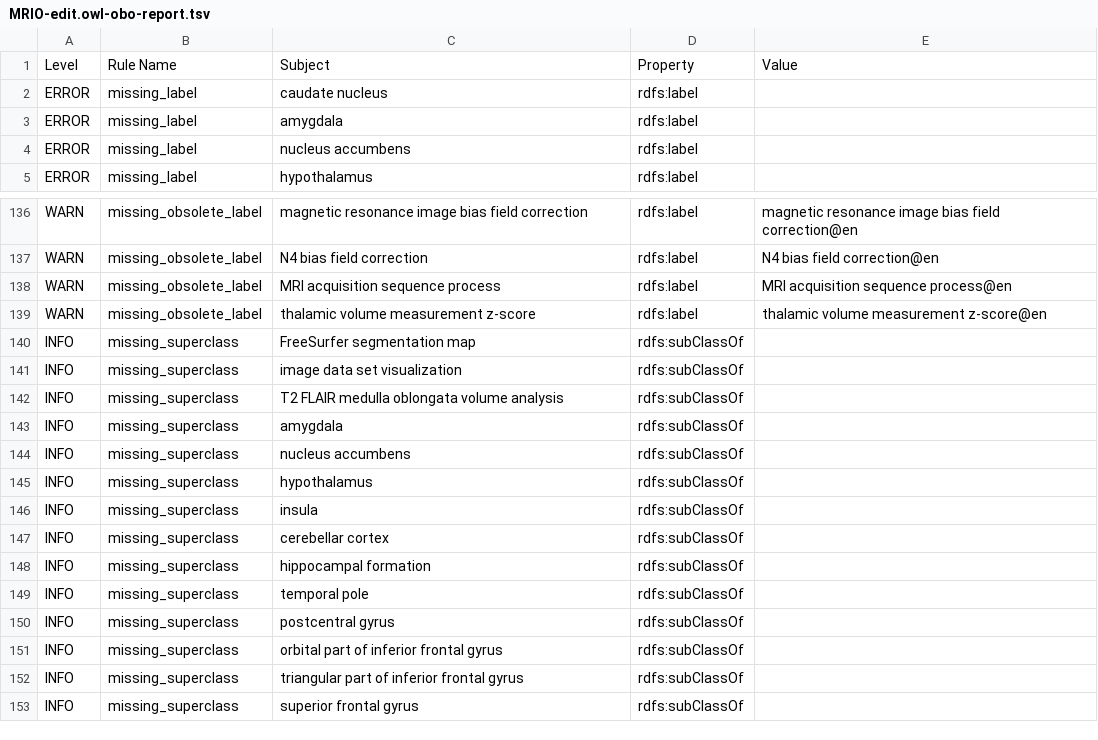
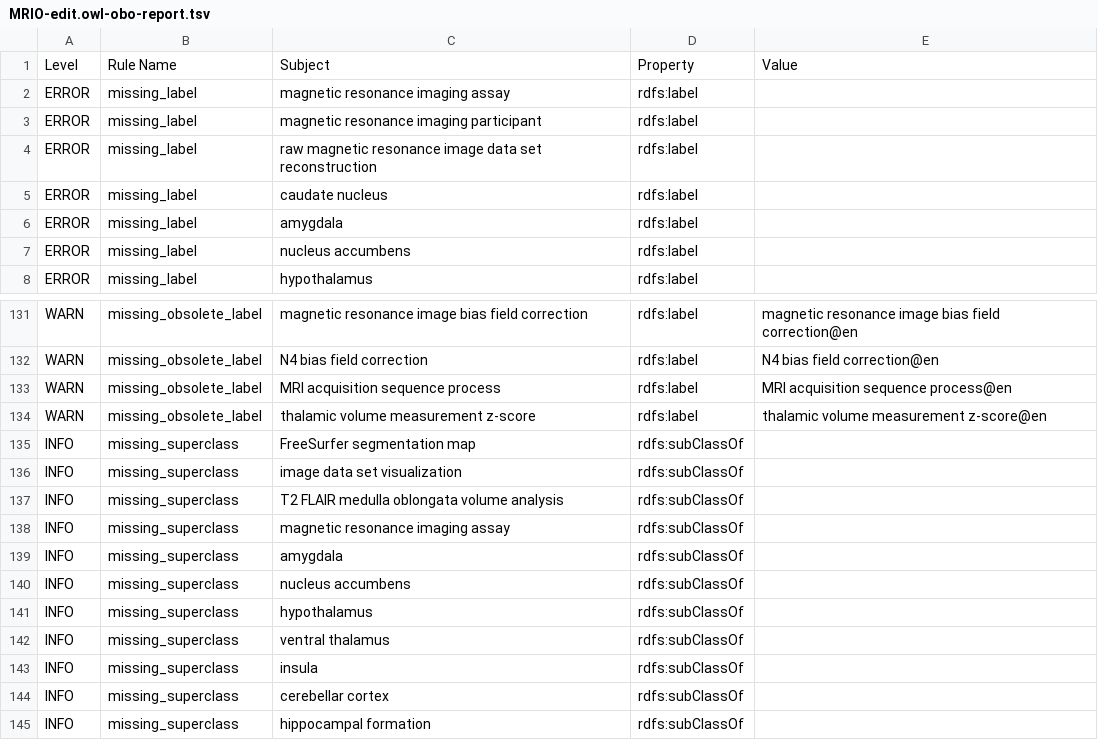
Before and after one commit to Buffalo-Ontology-Group/MRI_Ontology, a TSV file: src/ontology/reports/MRIO-edit.owl-obo-report.tsv, drawn as a sheet; only a part is shown, gaps mark what is left out; the shorter side is filled out with more unchanged rows; the diff covers the shown part only.

```diff
--- a/src/ontology/reports/MRIO-edit.owl-obo-report.tsv
+++ b/src/ontology/reports/MRIO-edit.owl-obo-report.tsv
@@ -1,2 +1,5 @@
 Level	Rule Name	Subject	Property	Value
+ERROR	missing_label	magnetic resonance imaging assay	rdfs:label	
+ERROR	missing_label	magnetic resonance imaging participant	rdfs:label	
+ERROR	missing_label	raw magnetic resonance image data set reconstruction	rdfs:label	
 ERROR	missing_label	caudate nucleus	rdfs:label	
@@ -142,2 +137,3 @@ INFO	missing_superclass	image data set visualization	rdfs:subClassOf
 INFO	missing_superclass	T2 FLAIR medulla oblongata volume analysis	rdfs:subClassOf	
+INFO	missing_superclass	magnetic resonance imaging assay	rdfs:subClassOf	
 INFO	missing_superclass	amygdala	rdfs:subClassOf	
@@ -145,2 +141,3 @@ INFO	missing_superclass	nucleus accumbens	rdfs:subClassOf
 INFO	missing_superclass	hypothalamus	rdfs:subClassOf	
+INFO	missing_superclass	ventral thalamus	rdfs:subClassOf	
 INFO	missing_superclass	insula	rdfs:subClassOf	
```
Also changed, not shown: 5 added rows and 13 removed rows elsewhere in this file, src/ontology/reports/basic-report.tsv, src/ontology/reports/edges.tsv, 19 other files.
